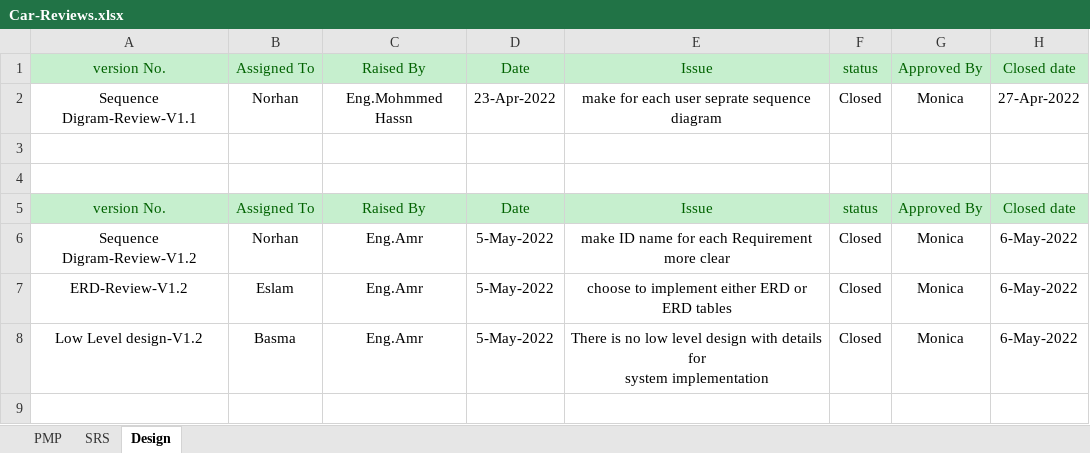
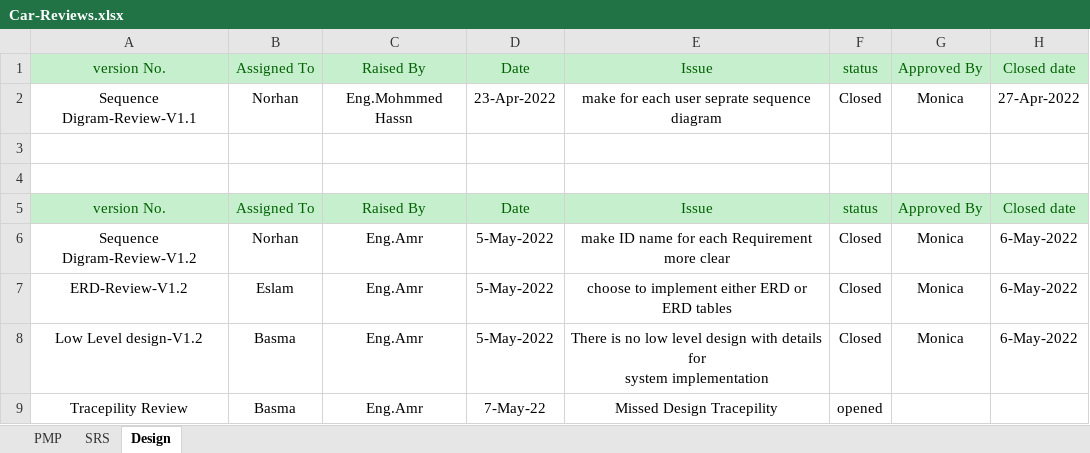
Before and after one commit to Aml-Nasser/Car-Bookings, an Excel workbook: Monitor and Control/Car-Reviews.xlsx, sheet Design, drawn as a sheet; values as stored, in another font and other column widths than the file's, no borders; the diff names each change by its address in the sheet, - before the commit and + after, or states it on an @@ line.

Commit message:
Reviews update

```diff
--- a/Monitor and Control/Car-Reviews.xlsx (sheet Design)
+++ b/Monitor and Control/Car-Reviews.xlsx (sheet Design)
+row 9: Tracepility Review | Basma | Eng.Amr | 7-May-22 | Missed Design Tracepility | opened
```
